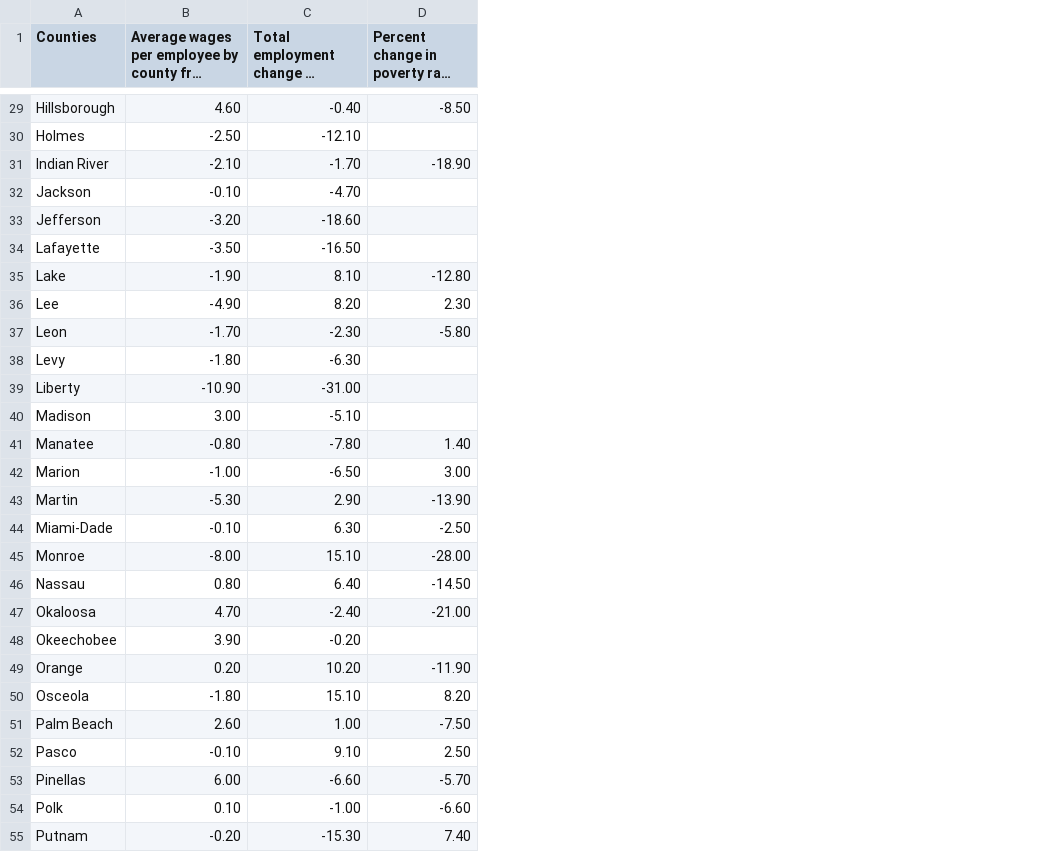
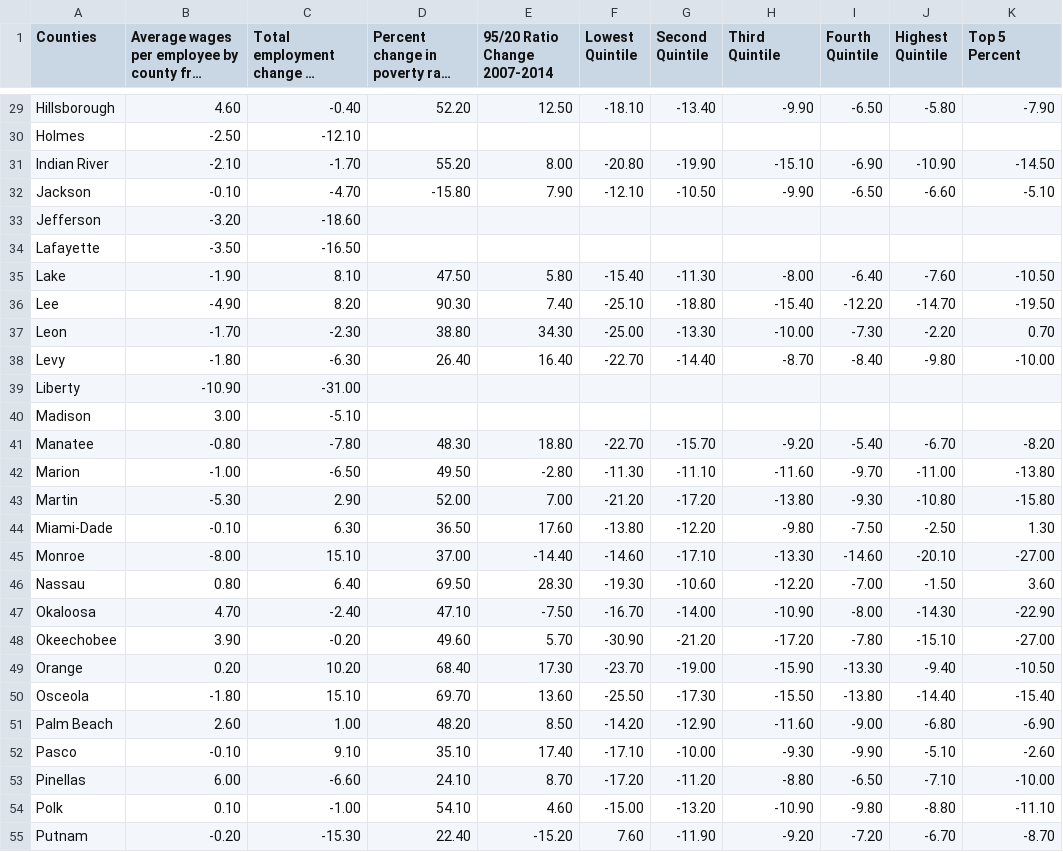
Before and after one commit to MiamiHerald/data-viz_fl-economic-insecurity, a TSV file: src/static/data/insecure-data.tsv, drawn as a sheet; only a part is shown, gaps mark what is left out; long unchanged cells end in …; the diff covers the shown part only; the diff names each change by its address in the sheet, - before the commit and + after, or states it on an @@ line.

```diff
--- a/src/static/data/insecure-data.tsv
+++ b/src/static/data/insecure-data.tsv
+column E (95/20 Ratio Change 2007-2014), rows 29-55: 12.50 |  | 8.00 | 7.90 |  |  | 5.80 | 7.40 | 34.30 | 16.40 |  |  | 18.80 | -2.80 | 7.00 | 17.60 | -14.40 | 28.30 | -7.50 | 5.70 | 17.30 | 13.60 | 8.50 | 17.40 | 8.70 | 4.60 | -15.20
+column F (Lowest Quintile), rows 29-55: -18.10 |  | -20.80 | -12.10 |  |  | -15.40 | -25.10 | -25.00 | -22.70 |  |  | -22.70 | -11.30 | -21.20 | -13.80 | -14.60 | -19.30 | -16.70 | -30.90 | -23.70 | -25.50 | -14.20 | -17.10 | -17.20 | -15.00 | 7.60
+column G (Second Quintile), rows 29-55: -13.40 |  | -19.90 | -10.50 |  |  | -11.30 | -18.80 | -13.30 | -14.40 |  |  | -15.70 | -11.10 | -17.20 | -12.20 | -17.10 | -10.60 | -14.00 | -21.20 | -19.00 | -17.30 | -12.90 | -10.00 | -11.20 | -13.20 | -11.90
+column H (Third Quintile), rows 29-55: -9.90 |  | -15.10 | -9.90 |  |  | -8.00 | -15.40 | -10.00 | -8.70 |  |  | -9.20 | -11.60 | -13.80 | -9.80 | -13.30 | -12.20 | -10.90 | -17.20 | -15.90 | -15.50 | -11.60 | -9.30 | -8.80 | -10.90 | -9.20
+column I (Fourth Quintile), rows 29-55: -6.50 |  | -6.90 | -6.50 |  |  | -6.40 | -12.20 | -7.30 | -8.40 |  |  | -5.40 | -9.70 | -9.30 | -7.50 | -14.60 | -7.00 | -8.00 | -7.80 | -13.30 | -13.80 | -9.00 | -9.90 | -6.50 | -9.80 | -7.20
+column J (Highest Quintile), rows 29-55: -5.80 |  | -10.90 | -6.60 |  |  | -7.60 | -14.70 | -2.20 | -9.80 |  |  | -6.70 | -11.00 | -10.80 | -2.50 | -20.10 | -1.50 | -14.30 | -15.10 | -9.40 | -14.40 | -6.80 | -5.10 | -7.10 | -8.80 | -6.70
+column K (Top 5 Percent), rows 29-55: -7.90 |  | -14.50 | -5.10 |  |  | -10.50 | -19.50 | 0.70 | -10.00 |  |  | -8.20 | -13.80 | -15.80 | 1.30 | -27.00 | 3.60 | -22.90 | -27.00 | -10.50 | -15.40 | -6.90 | -2.60 | -10.00 | -11.10 | -8.70
-D29: -8.50
+D29: 52.20
-D31: -18.90
+D31: 55.20
-D32: (empty)
+D32: -15.80
-D35: -12.80
+D35: 47.50
-D36: 2.30
+D36: 90.30
-D37: -5.80
+D37: 38.80
-D38: (empty)
+D38: 26.40
-D41: 1.40
+D41: 48.30
-D42: 3.00
+D42: 49.50
-D43: -13.90
+D43: 52.00
-D44: -2.50
+D44: 36.50
-D45: -28.00
+D45: 37.00
-D46: -14.50
+D46: 69.50
-D47: -21.00
+D47: 47.10
-D48: (empty)
+D48: 49.60
-D49: -11.90
+D49: 68.40
-D50: 8.20
+D50: 69.70
-D51: -7.50
+D51: 48.20
-D52: 2.50
+D52: 35.10
-D53: -5.70
+D53: 24.10
-D54: -6.60
+D54: 54.10
-D55: 7.40
+D55: 22.40
```
Also changed, not shown: 31 edited cells elsewhere in this file.
